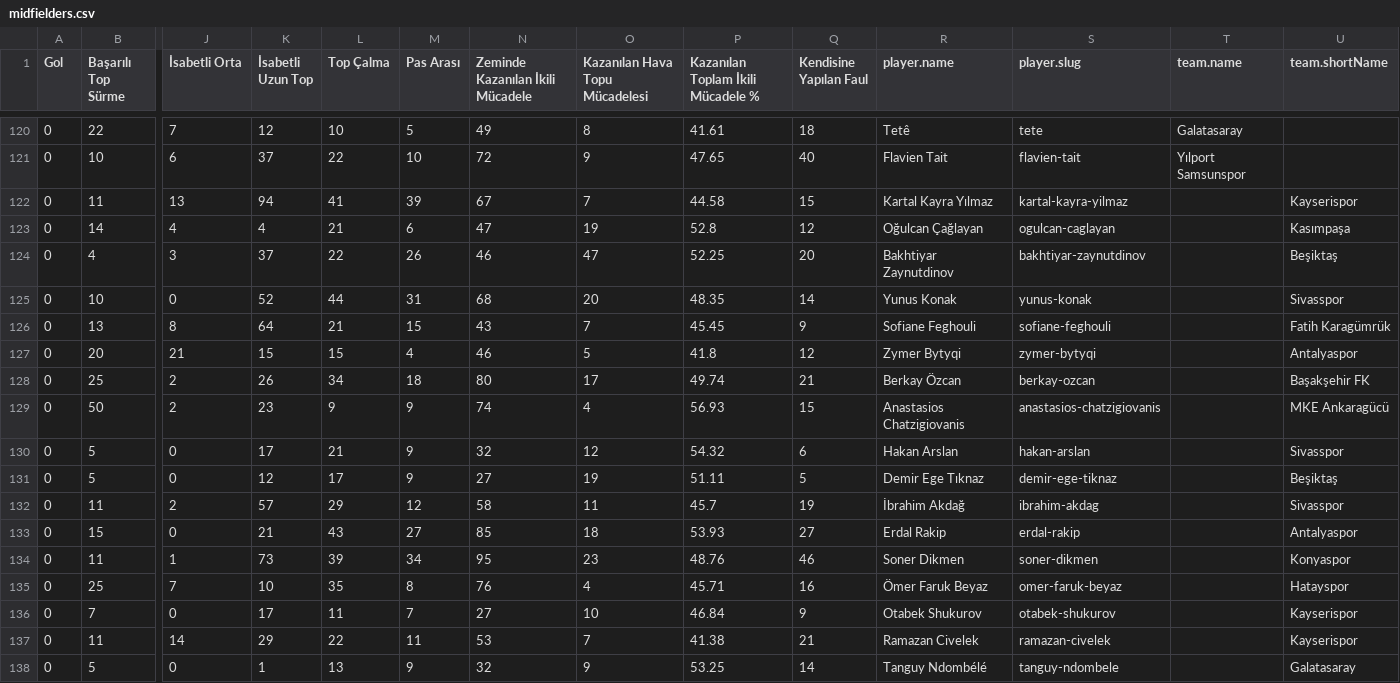
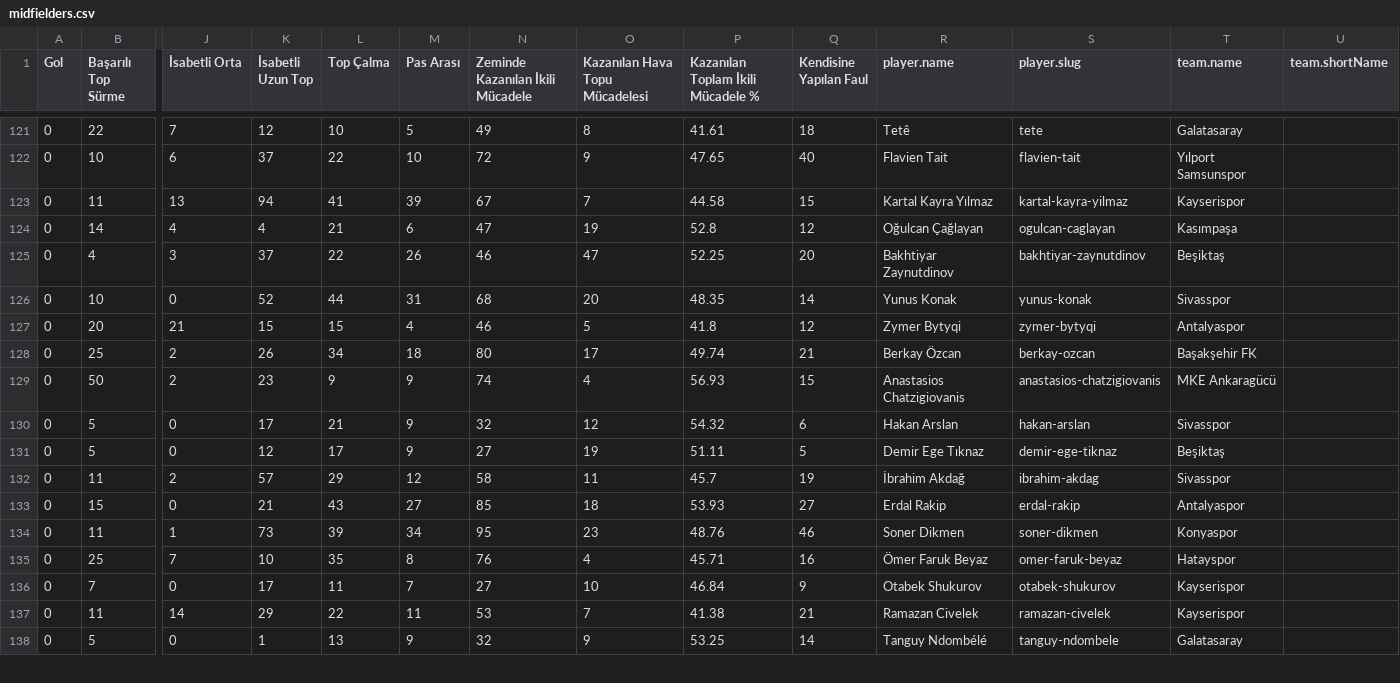
Before and after one commit to scatterradarcsv/csv_scatter_radar_total, a CSV file: midfielders.csv, drawn as a sheet; only a part is shown, gaps mark what is left out; removed rows and columns are numbered as before the commit, all else as after; rows hold the shown columns only; the diff covers the shown part only; the diff names each change by its address in the sheet, - before the commit and + after, or states it on an @@ line.

```diff
--- a/midfielders.csv
+++ b/midfielders.csv
-T123 (team.name): (empty)
+T123 (team.name): Kayserispor
-U123 (team.shortName): Kayserispor
+U123 (team.shortName): (empty)
-T124 (team.name): (empty)
+T124 (team.name): Kasımpaşa
-U124 (team.shortName): Kasımpaşa
+U124 (team.shortName): (empty)
-T125 (team.name): (empty)
+T125 (team.name): Beşiktaş
-U125 (team.shortName): Beşiktaş
+U125 (team.shortName): (empty)
-T126 (team.name): (empty)
+T126 (team.name): Sivasspor
-U126 (team.shortName): Sivasspor
+U126 (team.shortName): (empty)
-row 126: 0 | 13 | 8 | 64 | 21 | 15 | 43 | 7 | 45.45 | 9 | Sofiane Feghouli | sofiane-feghouli |  | Fatih Karagümrük
-T127 (team.name): (empty)
+T127 (team.name): Antalyaspor
-U127 (team.shortName): Antalyaspor
+U127 (team.shortName): (empty)
-T128 (team.name): (empty)
+T128 (team.name): Başakşehir FK
-U128 (team.shortName): Başakşehir FK
+U128 (team.shortName): (empty)
-T129 (team.name): (empty)
+T129 (team.name): MKE Ankaragücü
-U129 (team.shortName): MKE Ankaragücü
+U129 (team.shortName): (empty)
-T130 (team.name): (empty)
+T130 (team.name): Sivasspor
-U130 (team.shortName): Sivasspor
+U130 (team.shortName): (empty)
-T131 (team.name): (empty)
+T131 (team.name): Beşiktaş
-U131 (team.shortName): Beşiktaş
+U131 (team.shortName): (empty)
-T132 (team.name): (empty)
+T132 (team.name): Sivasspor
-U132 (team.shortName): Sivasspor
+U132 (team.shortName): (empty)
-T133 (team.name): (empty)
+T133 (team.name): Antalyaspor
-U133 (team.shortName): Antalyaspor
+U133 (team.shortName): (empty)
-T134 (team.name): (empty)
+T134 (team.name): Konyaspor
-U134 (team.shortName): Konyaspor
+U134 (team.shortName): (empty)
-T135 (team.name): (empty)
+T135 (team.name): Hatayspor
-U135 (team.shortName): Hatayspor
+U135 (team.shortName): (empty)
-T136:T137 (team.name): (empty)
+T136:T137 (team.name): Kayserispor
-U136:U137 (team.shortName): Kayserispor
+U136:U137 (team.shortName): (empty)
-T138 (team.name): (empty)
+T138 (team.name): Galatasaray
-U138 (team.shortName): Galatasaray
+U138 (team.shortName): (empty)
```
Also changed, not shown: 2 added rows, 1 removed row and 79 edited cells elsewhere in this file.
